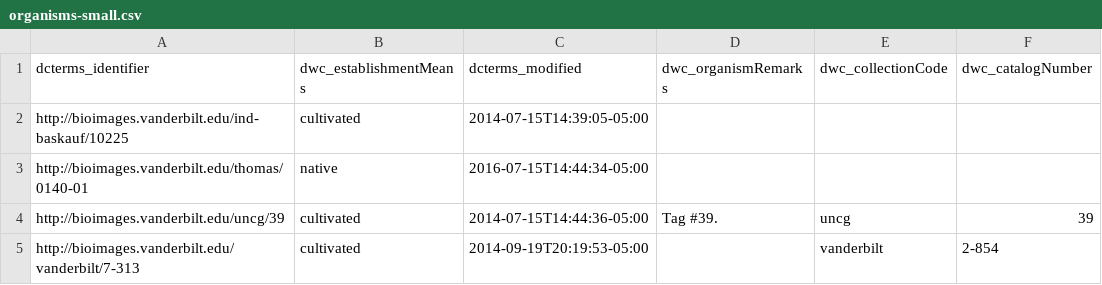
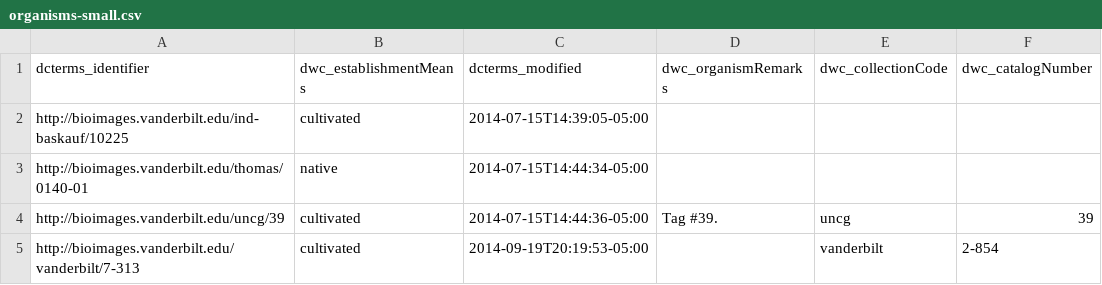
Before and after one commit to baskaufs/Bioimages, a CSV file: organisms-small.csv, drawn as a sheet; only a part is shown; the diff names each change by its address in the sheet, - before the commit and + after, or states it on an @@ line.

Commit message:
restore organisms-small.csv to original modify date

```diff
--- a/organisms-small.csv
+++ b/organisms-small.csv
-C3 (dcterms_modified): 2016-07-15T14:44:34-05:00
+C3 (dcterms_modified): 2014-07-15T14:44:34-05:00
```
